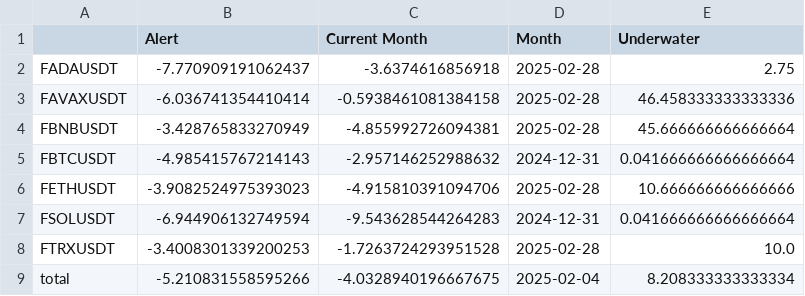
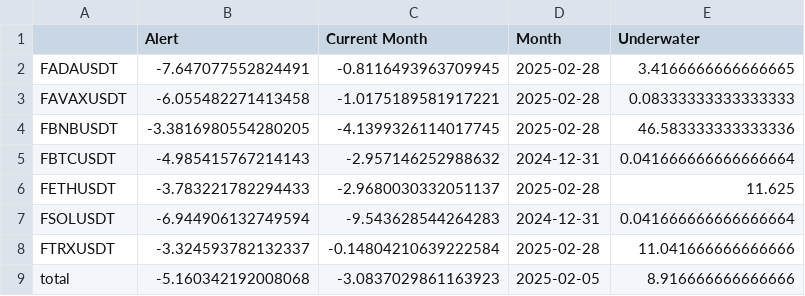
Before and after one commit to speedlab1/speedlab_monitoring, a CSV file: src/data/current_cry.csv, drawn as a sheet.

```diff
--- a/src/data/current_cry.csv
+++ b/src/data/current_cry.csv
@@ -1,9 +1,9 @@
 ,Alert,Current Month,Month,Underwater
-FADAUSDT,-7.770909191062437,-3.6374616856918,2025-02-28,2.75
-FAVAXUSDT,-6.036741354410414,-0.5938461081384158,2025-02-28,46.458333333333336
-FBNBUSDT,-3.428765833270949,-4.855992726094381,2025-02-28,45.666666666666664
+FADAUSDT,-7.647077552824491,-0.8116493963709945,2025-02-28,3.4166666666666665
+FAVAXUSDT,-6.055482271413458,-1.0175189581917221,2025-02-28,0.08333333333333333
+FBNBUSDT,-3.3816980554280205,-4.1399326114017745,2025-02-28,46.583333333333336
 FBTCUSDT,-4.985415767214143,-2.957146252988632,2024-12-31,0.041666666666666664
-FETHUSDT,-3.9082524975393023,-4.915810391094706,2025-02-28,10.666666666666666
+FETHUSDT,-3.783221782294433,-2.9680030332051137,2025-02-28,11.625
 FSOLUSDT,-6.944906132749594,-9.543628544264283,2024-12-31,0.041666666666666664
-FTRXUSDT,-3.4008301339200253,-1.7263724293951528,2025-02-28,10.0
-total,-5.210831558595266,-4.0328940196667675,2025-02-04,8.208333333333334
+FTRXUSDT,-3.324593782132337,-0.14804210639222584,2025-02-28,11.041666666666666
+total,-5.160342192008068,-3.0837029861163923,2025-02-05,8.916666666666666
```
Also changed, not shown: src/data/current_cry_w.csv, src/data/current_sto.csv, 9 other files.
